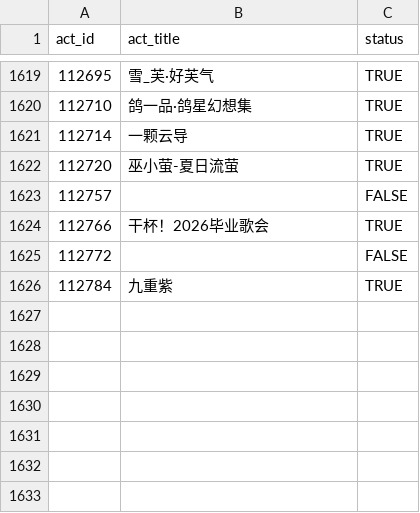
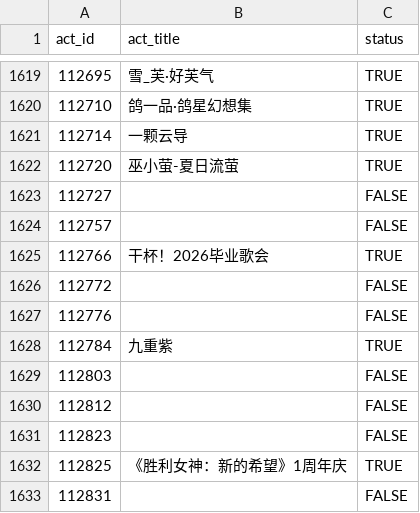
Before and after one commit to CaleyGoldue/bilibili-collections-archive, a CSV file: result_collect-act_id.csv, drawn as a sheet; only a part is shown, gaps mark what is left out; the diff names each change by its address in the sheet, - before the commit and + after, or states it on an @@ line.

Commit message:
Add files via upload

```diff
--- a/result_collect-act_id.csv
+++ b/result_collect-act_id.csv
+row 1623: 112727 |  | FALSE
+row 1627: 112776 |  | FALSE
+row 1629: 112803 |  | FALSE
+row 1630: 112812 |  | FALSE
+row 1631: 112823 |  | FALSE
+row 1632: 112825 | 《胜利女神：新的希望》1周年庆 | TRUE
+row 1633: 112831 |  | FALSE
```
